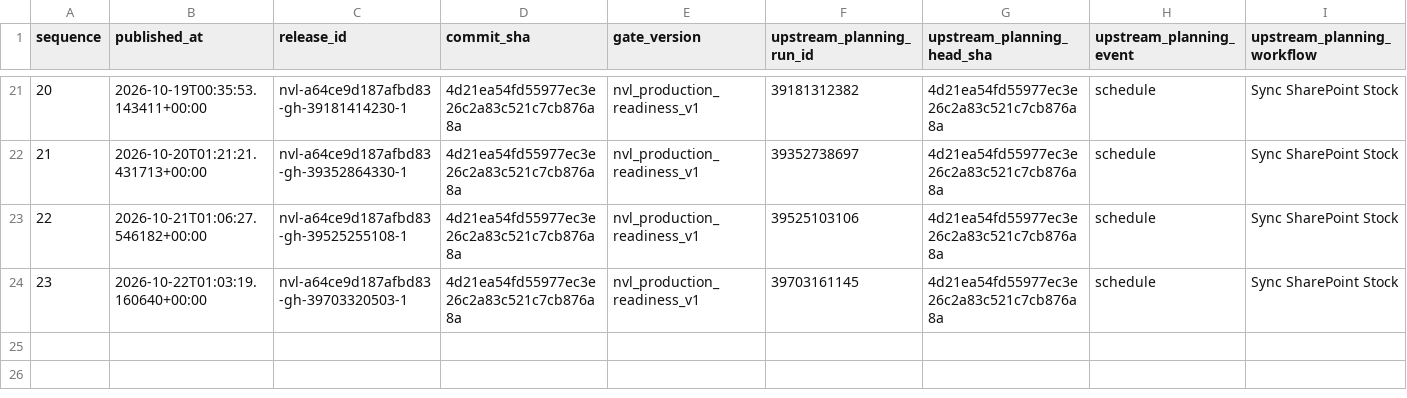
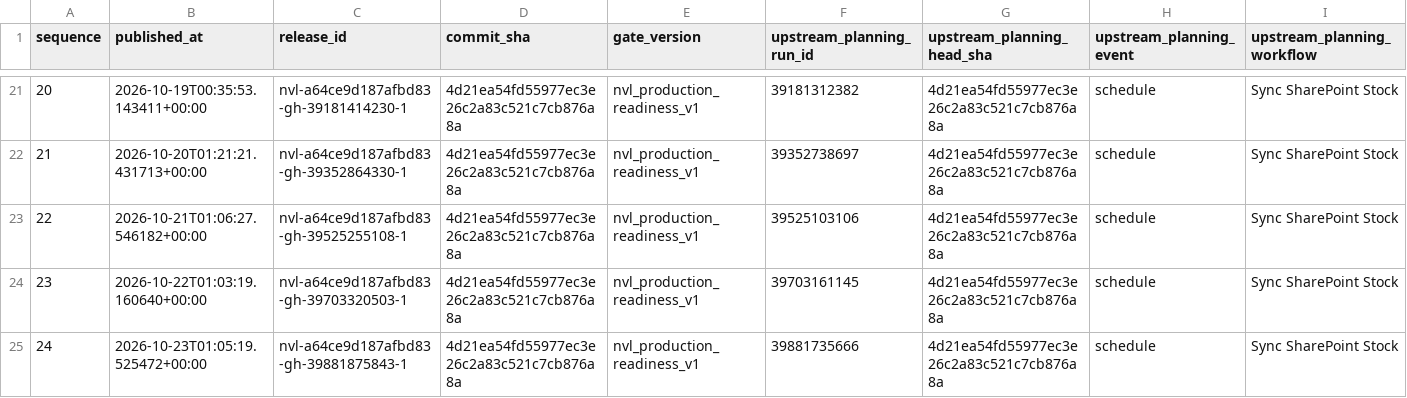
Before and after one commit to Huanpro1239/Planning_vikoda, a CSV file: nvl/release_index.csv, drawn as a sheet; only a part is shown, gaps mark what is left out; rows hold the shown columns only; the diff names each change by its address in the sheet, - before the commit and + after, or states it on an @@ line.

```diff
--- a/nvl/release_index.csv
+++ b/nvl/release_index.csv
+row 25: 24 | 2026-10-23T01:05:19.525472+00:00 | nvl-a64ce9d187afbd83-gh-39881875843-1 | 4d21ea54fd55977ec3e26c2a83c521c7cb876a8a | nvl_production_readiness_v1 | 39881735666 | 4d21ea54fd55977ec3e26c2a83c521c7cb876a8a | schedule | Sync SharePoint Stock
```
Also changed, not shown: 3 other files.
